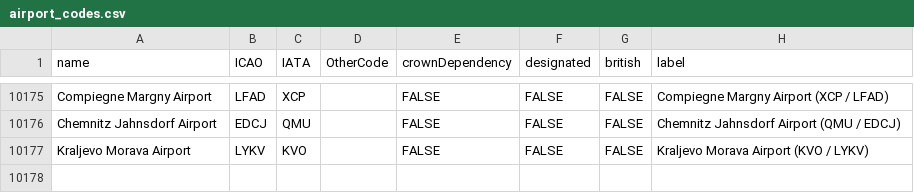
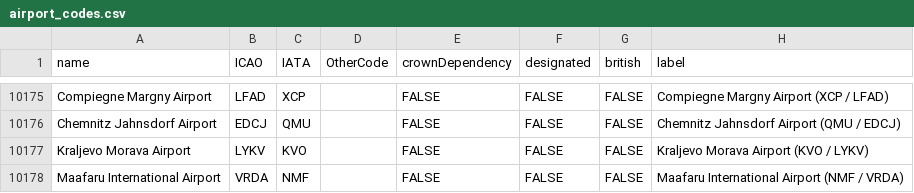
Before and after one commit to UKHomeOffice/egar-public-site-ui, a CSV file: src/common/app_data/airport_codes.csv, drawn as a sheet; only a part is shown, gaps mark what is left out; the diff names each change by its address in the sheet, - before the commit and + after, or states it on an @@ line.

```diff
--- a/src/common/app_data/airport_codes.csv
+++ b/src/common/app_data/airport_codes.csv
+row 10178: Maafaru International Airport | VRDA | NMF |  | FALSE | FALSE | FALSE | Maafaru International Airport (NMF / VRDA)
```
Also changed, not shown: 2 other files.
